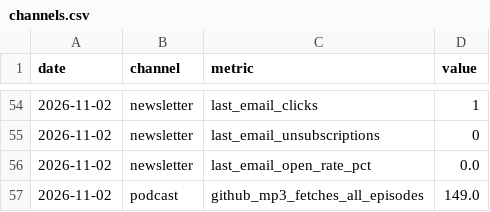
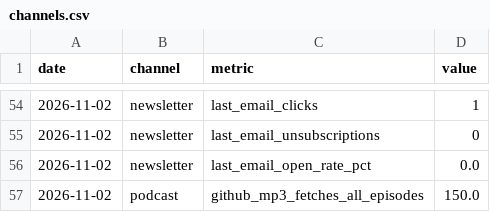
Before and after one commit to theplanningdesk/podcast, a CSV file: channels.csv, drawn as a sheet; only a part is shown, gaps mark what is left out.

```diff
--- a/channels.csv
+++ b/channels.csv
@@ -56,2 +56,2 @@ date,channel,metric,value
 2026-11-02,newsletter,last_email_open_rate_pct,0.0
-2026-11-02,podcast,github_mp3_fetches_all_episodes,149.0
+2026-11-02,podcast,github_mp3_fetches_all_episodes,150.0
```
Also changed, not shown: episodes.csv, history.csv, 2 other files.
